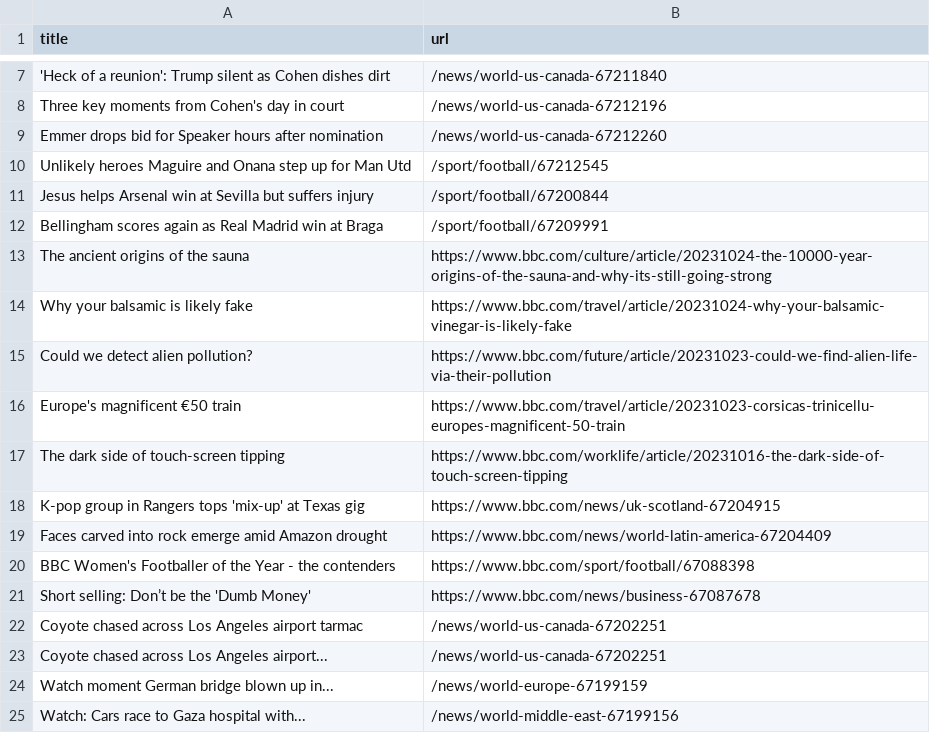
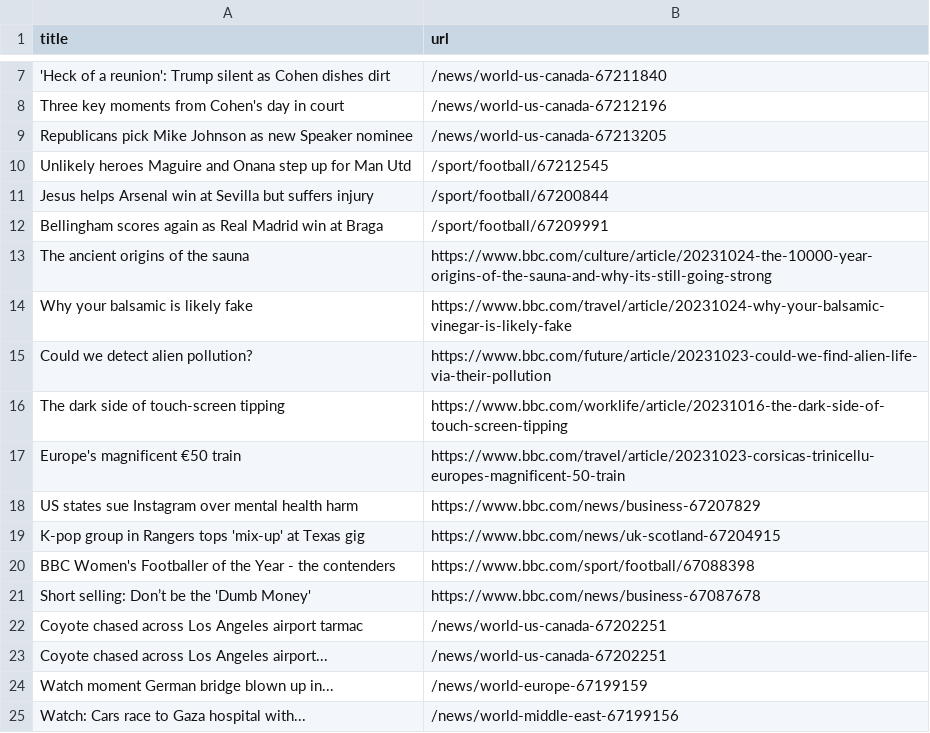
Before and after one commit to jsoma/automatic-scraper-bbc, a CSV file: bbc.csv, drawn as a sheet; only a part is shown, gaps mark what is left out; removed rows and columns are numbered as before the commit, all else as after; the diff names each change by its address in the sheet, - before the commit and + after, or states it on an @@ line.

```diff
--- a/bbc.csv
+++ b/bbc.csv
-row 9: Emmer drops bid for Speaker hours after nomination | /news/world-us-canada-67212260
+row 9: Republicans pick Mike Johnson as new Speaker nominee | /news/world-us-canada-67213205
@@ row 17 moved to row 16: The dark side of touch-screen tipping @@
+row 18: US states sue Instagram over mental health harm | https://www.bbc.com/news/business-67207829
-row 19: Faces carved into rock emerge amid Amazon drought | https://www.bbc.com/news/world-latin-america-67204409
```
